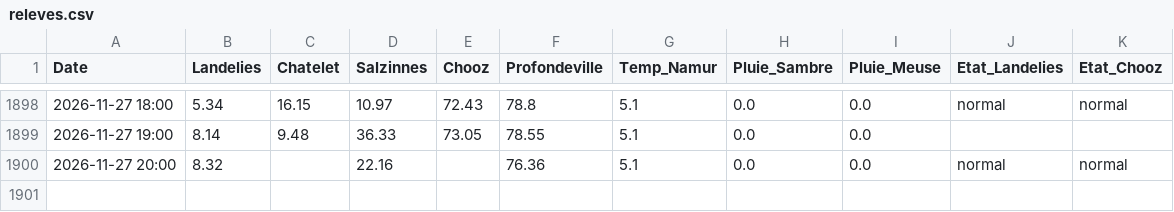
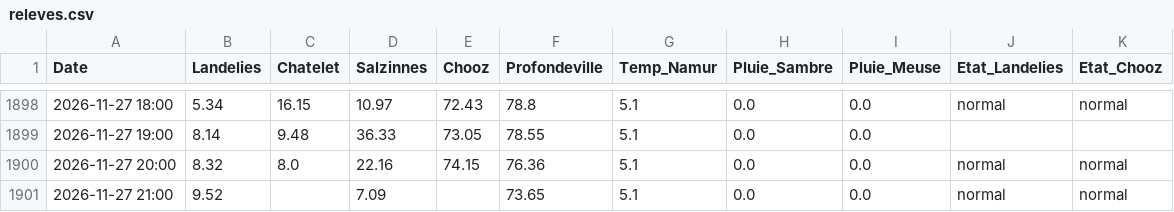
Before and after one commit to clem-tried-it/Guide-peche, a CSV file: data/releves.csv, drawn as a sheet; only a part is shown, gaps mark what is left out.

```diff
--- a/data/releves.csv
+++ b/data/releves.csv
@@ -1899,2 +1899,3 @@ Date,Landelies,Chatelet,Salzinnes,Chooz,Profondeville,Temp_Namur,Pluie_Sambre,Pl
 2026-11-27 19:00,8.14,9.48,36.33,73.05,78.55,5.1,0.0,0.0,,
-2026-11-27 20:00,8.32,,22.16,,76.36,5.1,0.0,0.0,normal,normal
+2026-11-27 20:00,8.32,8.0,22.16,74.15,76.36,5.1,0.0,0.0,normal,normal
+2026-11-27 21:00,9.52,,7.09,,73.65,5.1,0.0,0.0,normal,normal
```
Also changed, not shown: data/historique.csv, data/releves_10j.csv, 1 other file.
